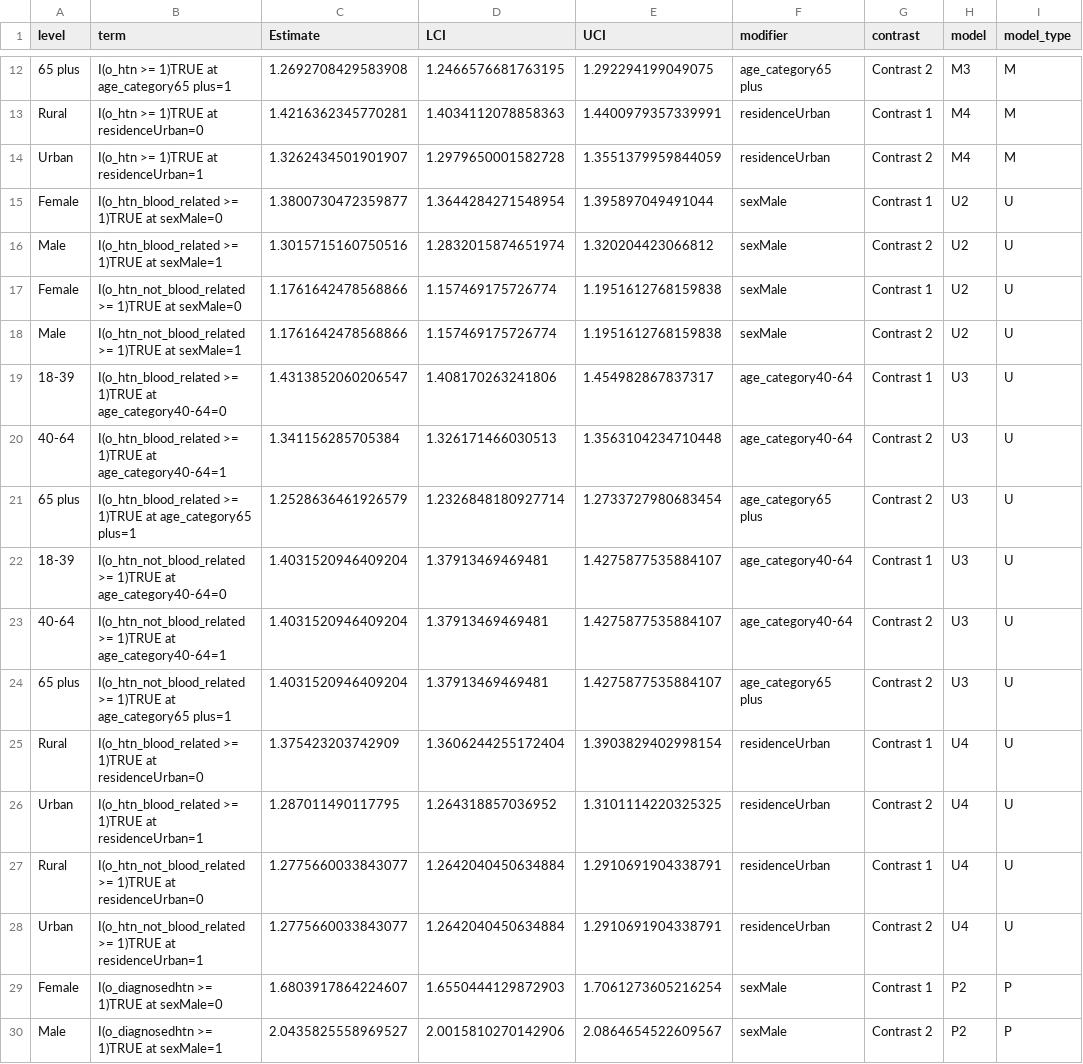
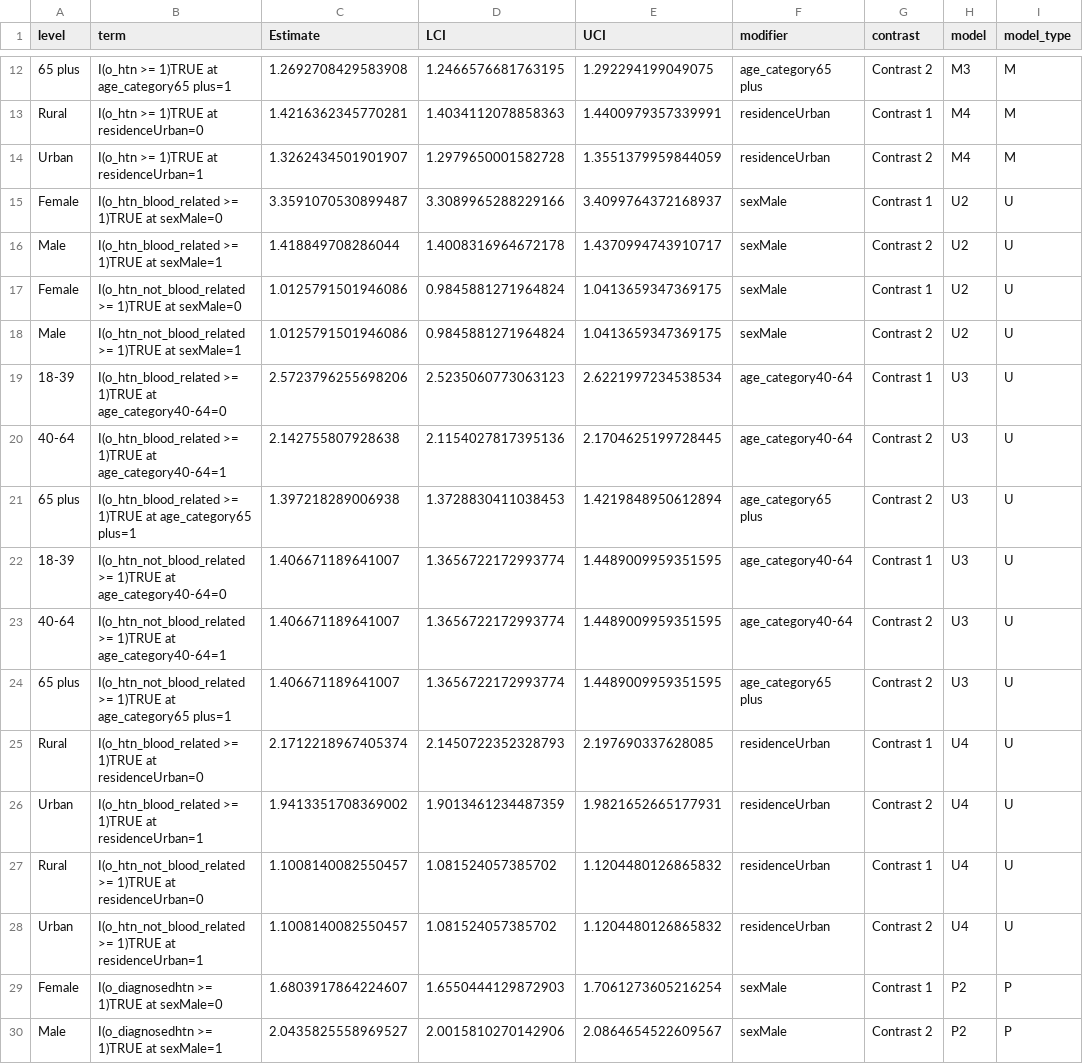
Before and after one commit to jvargh7/nfhs_family_aggregation, a CSV file: paper/table_contrasts and coefficients of poisson regression.csv, drawn as a sheet; only a part is shown, gaps mark what is left out; the diff names each change by its address in the sheet, - before the commit and + after, or states it on an @@ line.

```diff
--- a/paper/table_contrasts and coefficients of poisson regression.csv
+++ b/paper/table_contrasts and coefficients of poisson regression.csv
-C15 (Estimate): 1.3800730472359877
+C15 (Estimate): 3.3591070530899487
-D15 (LCI): 1.3644284271548954
+D15 (LCI): 3.3089965288229166
-E15 (UCI): 1.395897049491044
+E15 (UCI): 3.4099764372168937
-C16 (Estimate): 1.3015715160750516
+C16 (Estimate): 1.418849708286044
-D16 (LCI): 1.2832015874651974
+D16 (LCI): 1.4008316964672178
-E16 (UCI): 1.320204423066812
+E16 (UCI): 1.4370994743910717
-C17:C18 (Estimate): 1.1761642478568866
+C17:C18 (Estimate): 1.0125791501946086
-D17:D18 (LCI): 1.157469175726774
+D17:D18 (LCI): 0.9845881271964824
-E17:E18 (UCI): 1.1951612768159838
+E17:E18 (UCI): 1.0413659347369175
-C19 (Estimate): 1.4313852060206547
+C19 (Estimate): 2.5723796255698206
-D19 (LCI): 1.408170263241806
+D19 (LCI): 2.5235060773063123
-E19 (UCI): 1.454982867837317
+E19 (UCI): 2.6221997234538534
-C20 (Estimate): 1.341156285705384
+C20 (Estimate): 2.142755807928638
-D20 (LCI): 1.326171466030513
+D20 (LCI): 2.1154027817395136
-E20 (UCI): 1.3563104234710448
+E20 (UCI): 2.1704625199728445
-C21 (Estimate): 1.2528636461926579
+C21 (Estimate): 1.397218289006938
-D21 (LCI): 1.2326848180927714
+D21 (LCI): 1.3728830411038453
-E21 (UCI): 1.2733727980683454
+E21 (UCI): 1.4219848950612894
-C22:C24 (Estimate): 1.4031520946409204
+C22:C24 (Estimate): 1.406671189641007
-D22:D24 (LCI): 1.37913469469481
+D22:D24 (LCI): 1.3656722172993774
-E22:E24 (UCI): 1.4275877535884107
+E22:E24 (UCI): 1.4489009959351595
-C25 (Estimate): 1.375423203742909
+C25 (Estimate): 2.1712218967405374
-D25 (LCI): 1.3606244255172404
+D25 (LCI): 2.1450722352328793
-E25 (UCI): 1.3903829402998154
+E25 (UCI): 2.197690337628085
-C26 (Estimate): 1.287011490117795
+C26 (Estimate): 1.9413351708369002
-D26 (LCI): 1.264318857036952
+D26 (LCI): 1.9013461234487359
-E26 (UCI): 1.3101114220325325
+E26 (UCI): 1.9821652665177931
-C27:C28 (Estimate): 1.2775660033843077
+C27:C28 (Estimate): 1.1008140082550457
-D27:D28 (LCI): 1.2642040450634884
+D27:D28 (LCI): 1.081524057385702
-E27:E28 (UCI): 1.2910691904338791
+E27:E28 (UCI): 1.1204480126865832
```
Also changed, not shown: analysis/archive/nfaan05_contrasts of poisson regression of familial aggregation.csv, analysis/nfaan05_contrasts of poisson regression of familial aggregation.csv, 2 other files.
